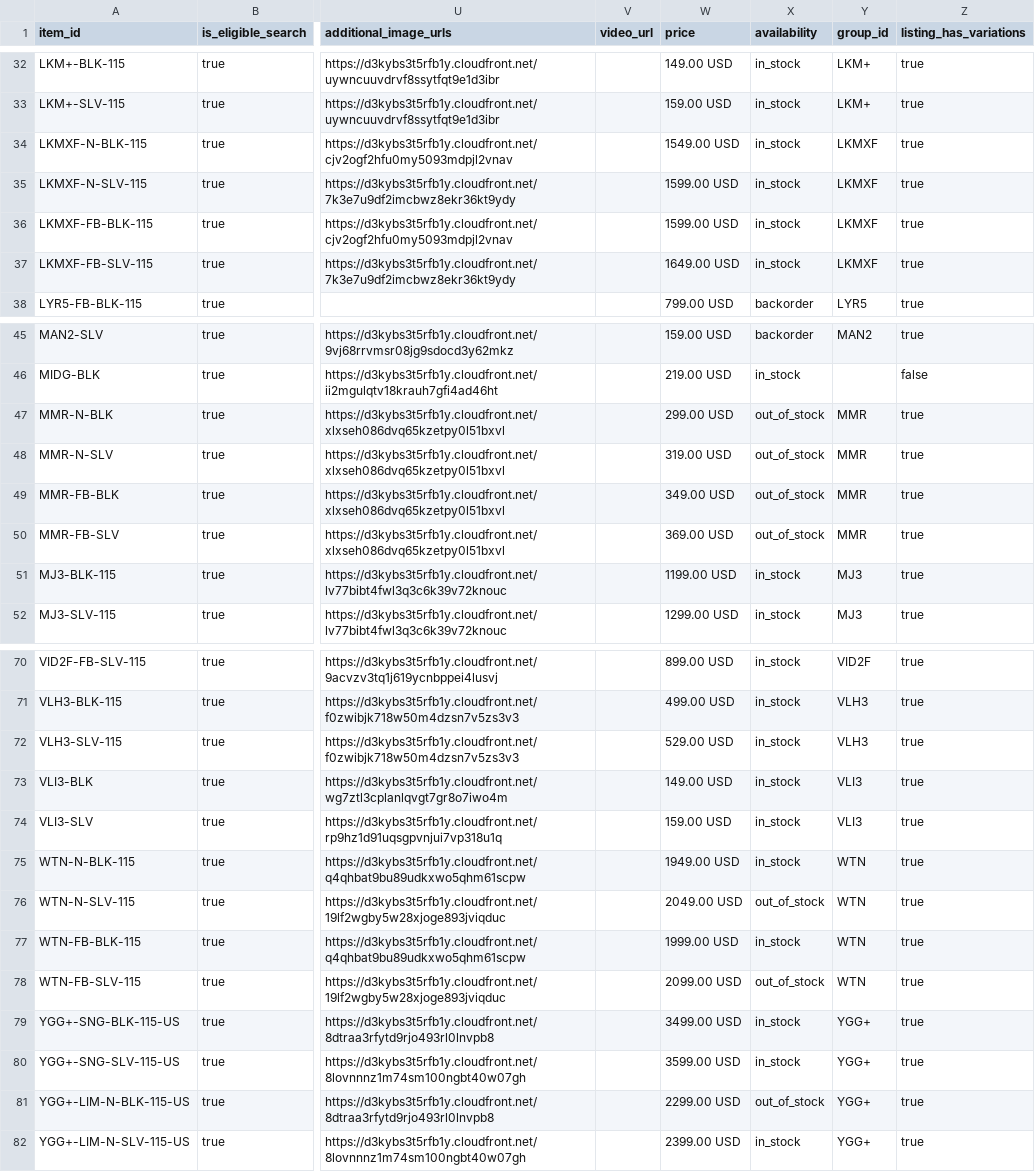
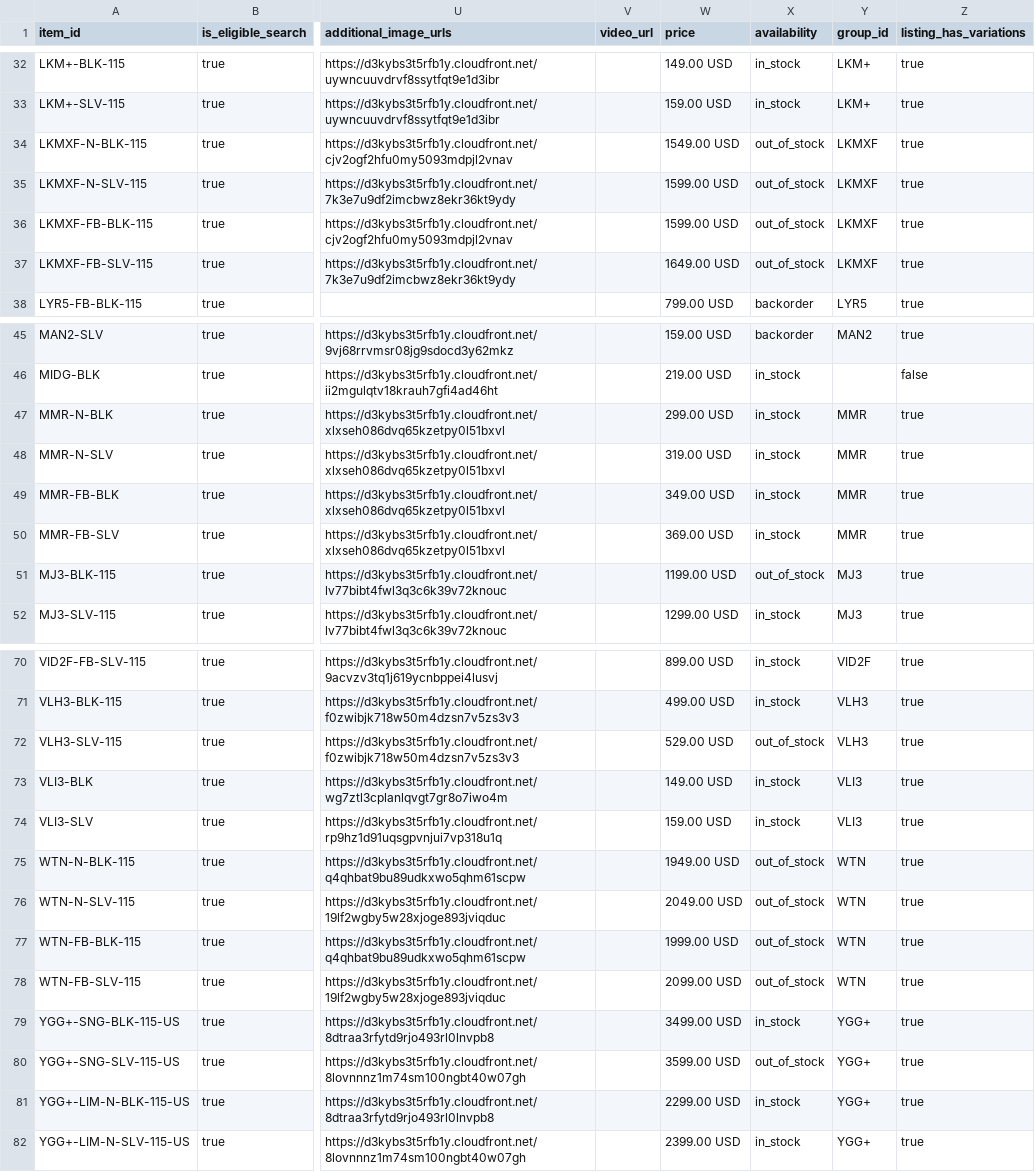
Before and after one commit to SchiitAudio/product-feeds, a CSV file: chatgpt_products.csv, drawn as a sheet; only a part is shown, gaps mark what is left out; the diff covers the shown part only; the diff names each change by its address in the sheet, - before the commit and + after, or states it on an @@ line.

Commit message:
Update ChatGPT product feed 2026-10-17 14:03 UTC

```diff
--- a/chatgpt_products.csv
+++ b/chatgpt_products.csv
-X34:X37 (availability): in_stock
+X34:X37 (availability): out_of_stock
-X47:X50 (availability): out_of_stock
+X47:X50 (availability): in_stock
-X51 (availability): in_stock
+X51 (availability): out_of_stock
-X72 (availability): in_stock
+X72 (availability): out_of_stock
-X75 (availability): in_stock
+X75 (availability): out_of_stock
-X77 (availability): in_stock
+X77 (availability): out_of_stock
-X80 (availability): in_stock
+X80 (availability): out_of_stock
-X81 (availability): out_of_stock
+X81 (availability): in_stock
```
Also changed, not shown: 8 edited cells elsewhere in this file.
